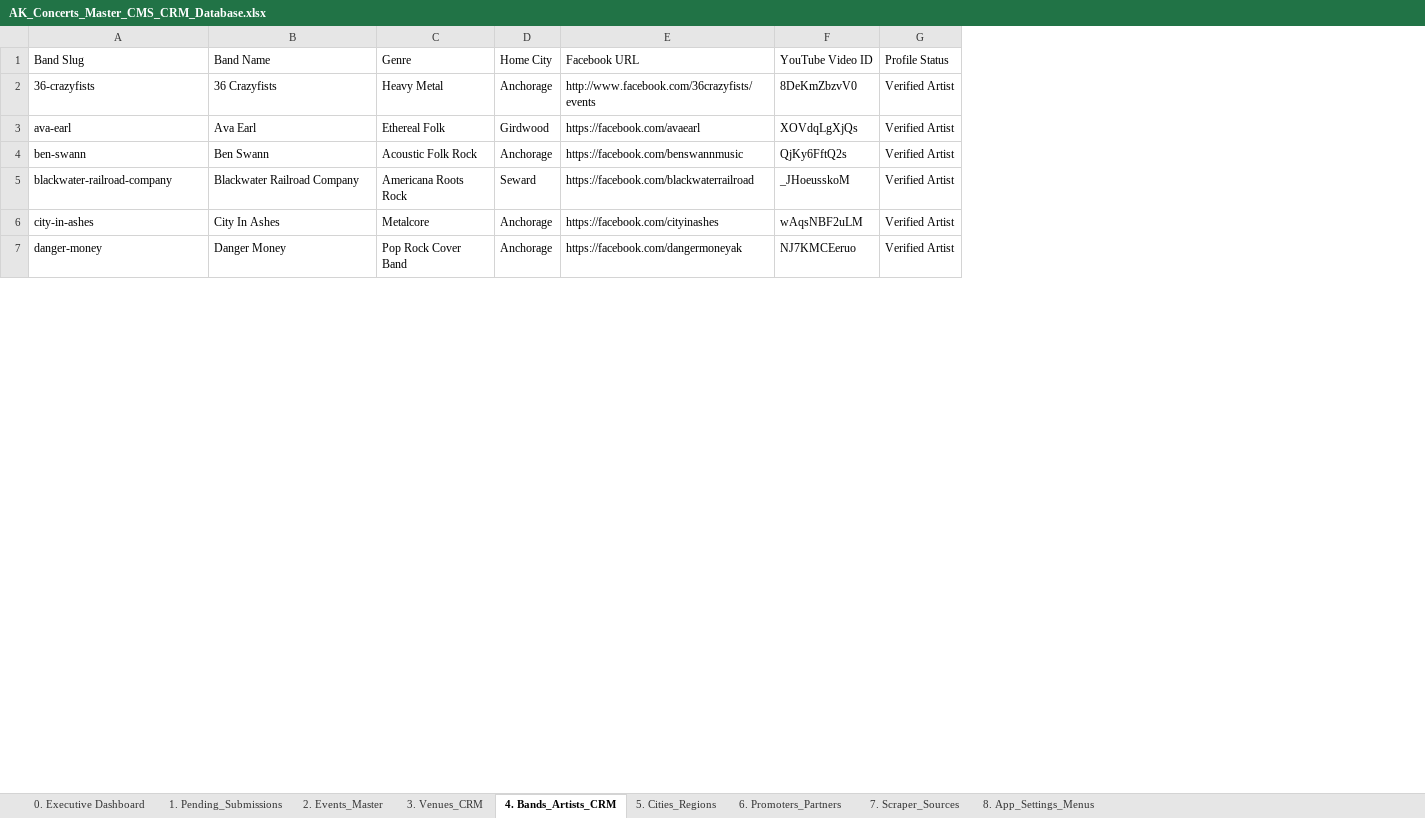
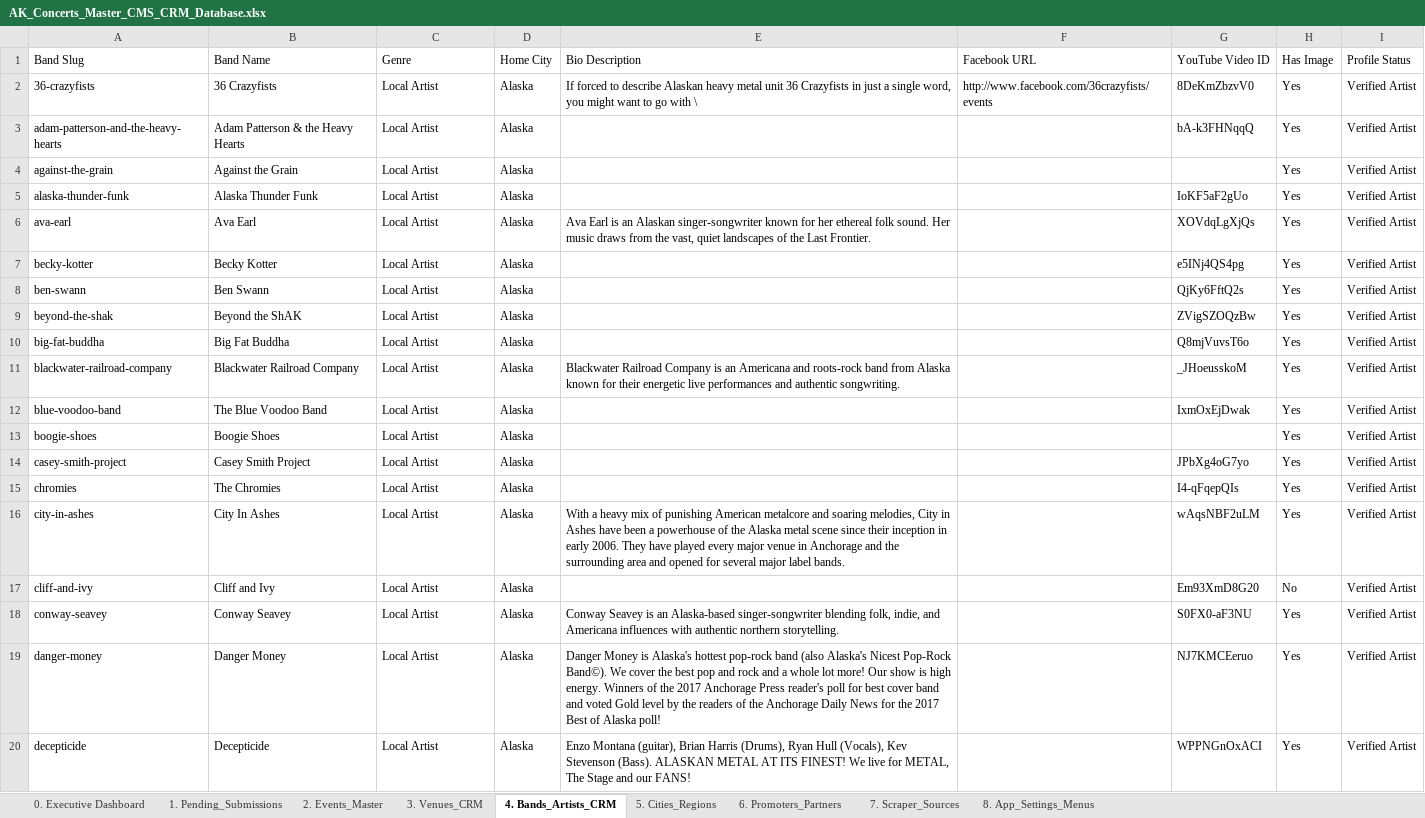
Before and after one commit to akconcerts/events, an Excel workbook: AK_Concerts_Master_CMS_CRM_Database.xlsx, sheet 4. Bands_Artists_CRM, drawn as a sheet; only a part is shown; values as stored, in another font and other column widths than the file's, no cell formats; addresses are those after the commit; the diff covers the shown part only; the diff names each change by its address in the sheet, - before the commit and + after, or states it on an @@ line.

Commit message:
Populate ALL 81 Alaska Bands and ALL 183 Alaska Venues into Master CMS Database and create Future Automation 2-Way Sync Engine script

```diff
--- a/AK_Concerts_Master_CMS_CRM_Database.xlsx (sheet 4. Bands_Artists_CRM)
+++ b/AK_Concerts_Master_CMS_CRM_Database.xlsx (sheet 4. Bands_Artists_CRM)
+column E (Bio Description), row 2: If forced to describe Alaskan heavy metal unit 36 Crazyfists in just a single word, you might want to go with \; row 6: Ava Earl is an Alaskan singer-songwriter known for her ethereal folk sound. Her music draws from the vast, quiet landscapes of the Last Frontier.; row 11: Blackwater Railroad Company is an Americana and roots-rock band from Alaska known for their energetic live performances and authentic songwriting.; row 16: With a heavy mix of punishing American metalcore and soaring melodies, City in Ashes have been a powerhouse of the Alaska metal scene since their inception in early 2006. They have played every major venue in Anchorage and the surrounding area and opened for several major label bands.; row 19: Danger Money is Alaska's hottest pop-rock band (also Alaska's Nicest Pop-Rock Band©). We cover the best pop and rock and a whole lot more! Our show is high energy. Winners of the 2017 Anchorage Press reader's poll for best cover band and voted Gold level by the readers of the Anchorage Daily News for the 2017 Best of Alaska poll!
+column H (Has Image), row 2: Yes; row 6: Yes; row 8: Yes; row 11: Yes; row 16: Yes; row 19: Yes
-C2 (Genre): Heavy Metal
+C2 (Genre): Local Artist
-D2 (Home City): Anchorage
+D2 (Home City): Alaska
+row 3: adam-patterson-and-the-heavy-hearts | Adam Patterson & the Heavy Hearts | Local Artist | Alaska |  |  | bA-k3FHNqqQ | Yes | Verified Artist
+row 4: against-the-grain | Against the Grain | Local Artist | Alaska |  |  |  | Yes | Verified Artist
+row 5: alaska-thunder-funk | Alaska Thunder Funk | Local Artist | Alaska |  |  | IoKF5aF2gUo | Yes | Verified Artist
-C6 (Genre): Ethereal Folk
+C6 (Genre): Local Artist
-D6 (Home City): Girdwood
+D6 (Home City): Alaska
-F6 (Facebook URL): https://facebook.com/avaearl
+F6 (Facebook URL): (empty)
+row 7: becky-kotter | Becky Kotter | Local Artist | Alaska |  |  | e5INj4QS4pg | Yes | Verified Artist
-C8 (Genre): Acoustic Folk Rock
+C8 (Genre): Local Artist
-D8 (Home City): Anchorage
+D8 (Home City): Alaska
-F8 (Facebook URL): https://facebook.com/benswannmusic
+F8 (Facebook URL): (empty)
+row 9: beyond-the-shak | Beyond the ShAK | Local Artist | Alaska |  |  | ZVigSZOQzBw | Yes | Verified Artist
+row 10: big-fat-buddha | Big Fat Buddha | Local Artist | Alaska |  |  | Q8mjVuvsT6o | Yes | Verified Artist
-C11 (Genre): Americana Roots Rock
+C11 (Genre): Local Artist
-D11 (Home City): Seward
+D11 (Home City): Alaska
-F11 (Facebook URL): https://facebook.com/blackwaterrailroad
+F11 (Facebook URL): (empty)
+row 12: blue-voodoo-band | The Blue Voodoo Band | Local Artist | Alaska |  |  | IxmOxEjDwak | Yes | Verified Artist
+row 13: boogie-shoes | Boogie Shoes | Local Artist | Alaska |  |  |  | Yes | Verified Artist
+row 14: casey-smith-project | Casey Smith Project | Local Artist | Alaska |  |  | JPbXg4oG7yo | Yes | Verified Artist
+row 15: chromies | The Chromies | Local Artist | Alaska |  |  | I4-qFqepQIs | Yes | Verified Artist
-C16 (Genre): Metalcore
+C16 (Genre): Local Artist
-D16 (Home City): Anchorage
+D16 (Home City): Alaska
-F16 (Facebook URL): https://facebook.com/cityinashes
+F16 (Facebook URL): (empty)
+row 17: cliff-and-ivy | Cliff and Ivy | Local Artist | Alaska |  |  | Em93XmD8G20 | No | Verified Artist
+row 18: conway-seavey | Conway Seavey | Local Artist | Alaska | Conway Seavey is an Alaska-based singer-songwriter blending folk, indie, and Americana influences with authentic northern storytelling. |  | S0FX0-aF3NU | Yes | Verified Artist
-C19 (Genre): Pop Rock Cover Band
+C19 (Genre): Local Artist
-D19 (Home City): Anchorage
+D19 (Home City): Alaska
-F19 (Facebook URL): https://facebook.com/dangermoneyak
+F19 (Facebook URL): (empty)
+row 20: decepticide | Decepticide | Local Artist | Alaska | Enzo Montana (guitar), Brian Harris (Drums), Ryan Hull (Vocals), Kev Stevenson (Bass). ALASKAN METAL AT ITS FINEST! We live for METAL, The Stage and our FANS! |  | WPPNGnOxACI | Yes | Verified Artist
```
Also changed, not shown: 60 added rows and 6 edited cells elsewhere in this sheet, sheet 3. Venues_CRM, sheet 0. Executive Dashboard, cell formats, 4 other files.
